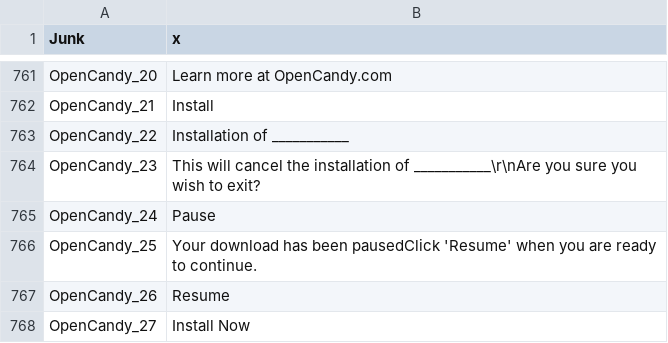
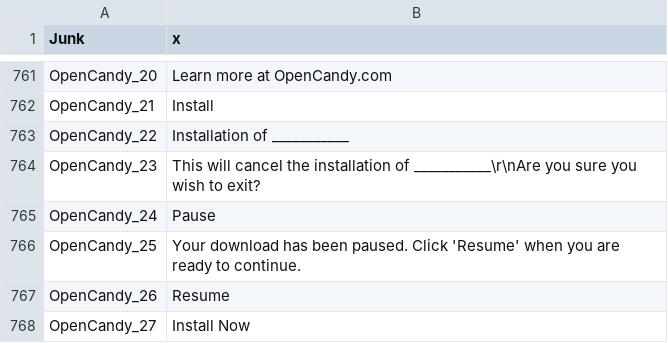
Before and after one commit to beppec56/MediaInfo-git_svn, a CSV file: Source/Ressource/Plugin/Language/en.csv, drawn as a sheet; only a part is shown, gaps mark what is left out; the diff names each change by its address in the sheet, - before the commit and + after, or states it on an @@ line.

Commit message:
git-svn-id: svn://svn.code.sf.net/p/mediainfo/code/MediaInfo/trunk@975 45c5ae6f-87cc-4fd0-92ee-e4f023fd80da

```diff
--- a/Source/Ressource/Plugin/Language/en.csv
+++ b/Source/Ressource/Plugin/Language/en.csv
-B766 (x): …has been pausedClick 'Resume' when…
+B766 (x): …has been paused. Click 'Resume' when…
```
